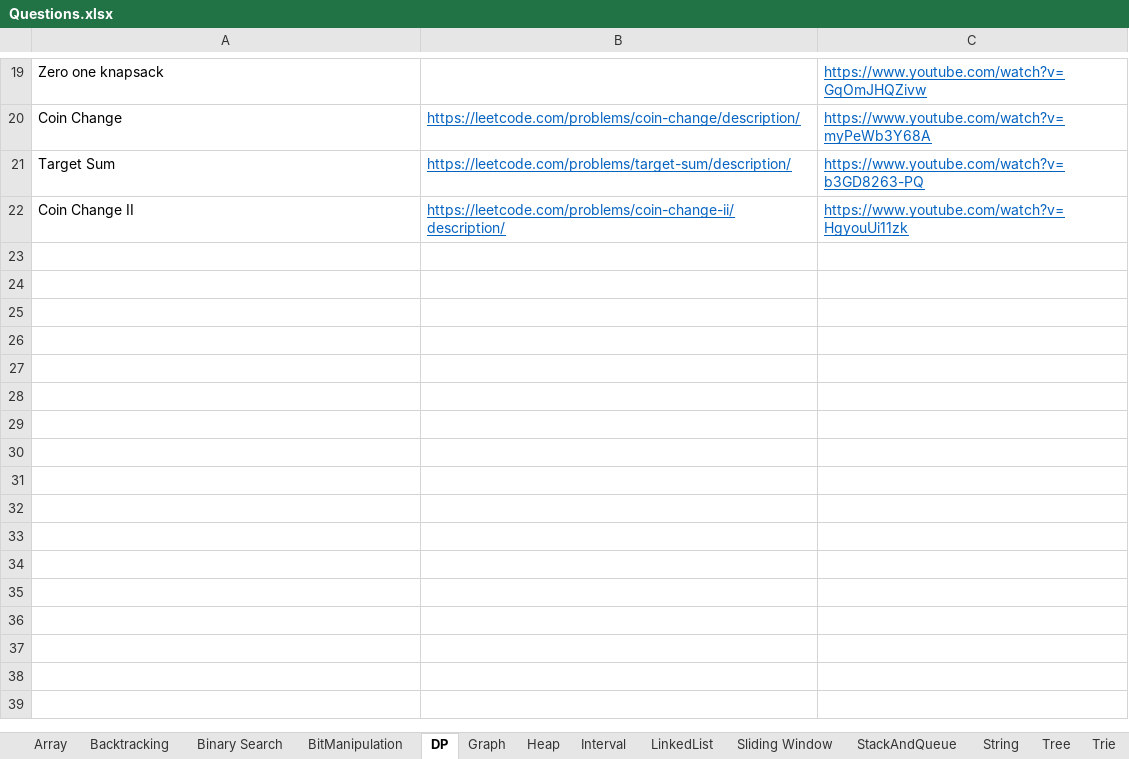
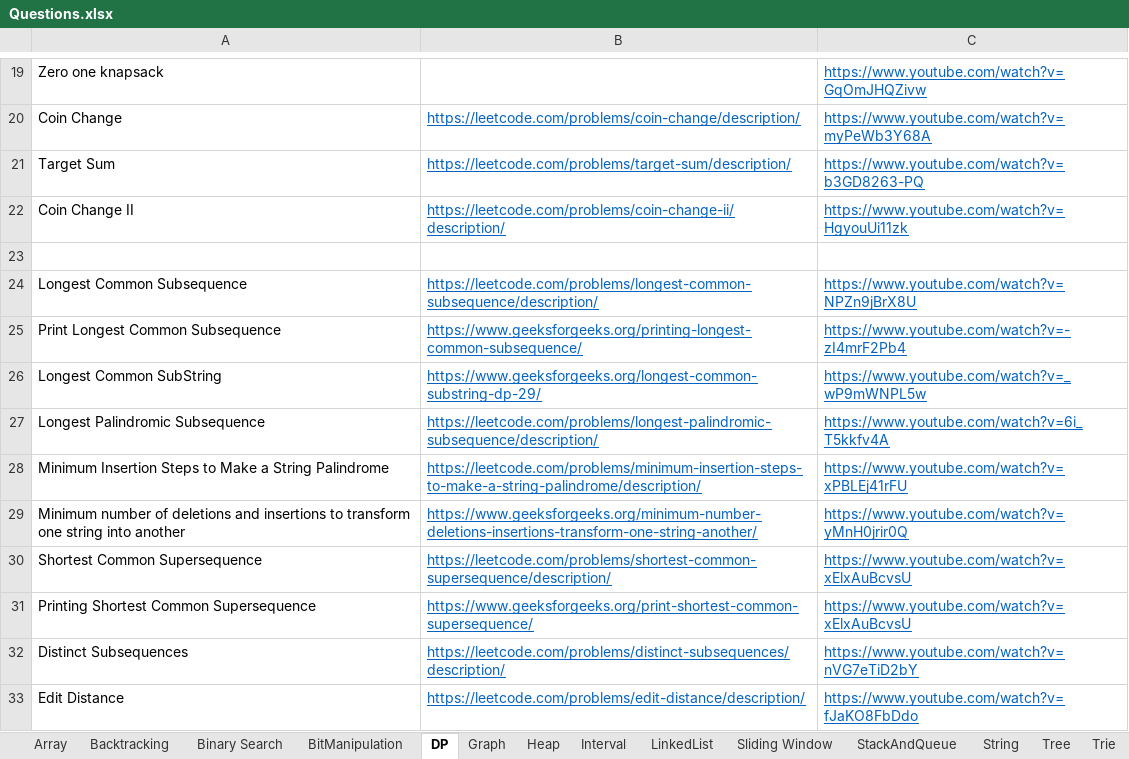
Before and after one commit to hareramcse/Datastructure, an Excel workbook: Questions.xlsx, sheet DP, drawn as a sheet; only a part is shown, gaps mark what is left out; values as stored, in another font and other column widths than the file's, no borders; the diff names each change by its address in the sheet, - before the commit and + after, or states it on an @@ line.

```diff
--- a/Questions.xlsx (sheet DP)
+++ b/Questions.xlsx (sheet DP)
+row 23: (empty)
+row 24: Longest Common Subsequence | https://leetcode.com/problems/longest-common-subsequence/description/ | https://www.youtube.com/watch?v=NPZn9jBrX8U
+row 25: Print Longest Common Subsequence | https://www.geeksforgeeks.org/printing-longest-common-subsequence/ | https://www.youtube.com/watch?v=-zI4mrF2Pb4
+row 26: Longest Common SubString | https://www.geeksforgeeks.org/longest-common-substring-dp-29/ | https://www.youtube.com/watch?v=_wP9mWNPL5w
+row 27: Longest Palindromic Subsequence | https://leetcode.com/problems/longest-palindromic-subsequence/description/ | https://www.youtube.com/watch?v=6i_T5kkfv4A
+row 28: Minimum Insertion Steps to Make a String Palindrome | https://leetcode.com/problems/minimum-insertion-steps-to-make-a-string-palindrome/description/ | https://www.youtube.com/watch?v=xPBLEj41rFU
+row 29: Minimum number of deletions and insertions to transform one string into another | https://www.geeksforgeeks.org/minimum-number-deletions-insertions-transform-one-string-another/ | https://www.youtube.com/watch?v=yMnH0jrir0Q
+row 30: Shortest Common Supersequence | https://leetcode.com/problems/shortest-common-supersequence/description/ | https://www.youtube.com/watch?v=xElxAuBcvsU
+row 31: Printing Shortest Common Supersequence | https://www.geeksforgeeks.org/print-shortest-common-supersequence/ | https://www.youtube.com/watch?v=xElxAuBcvsU
+row 32: Distinct Subsequences | https://leetcode.com/problems/distinct-subsequences/description/ | https://www.youtube.com/watch?v=nVG7eTiD2bY
+row 33: Edit Distance | https://leetcode.com/problems/edit-distance/description/ | https://www.youtube.com/watch?v=fJaKO8FbDdo
```
Also changed, not shown: 11 other files.
